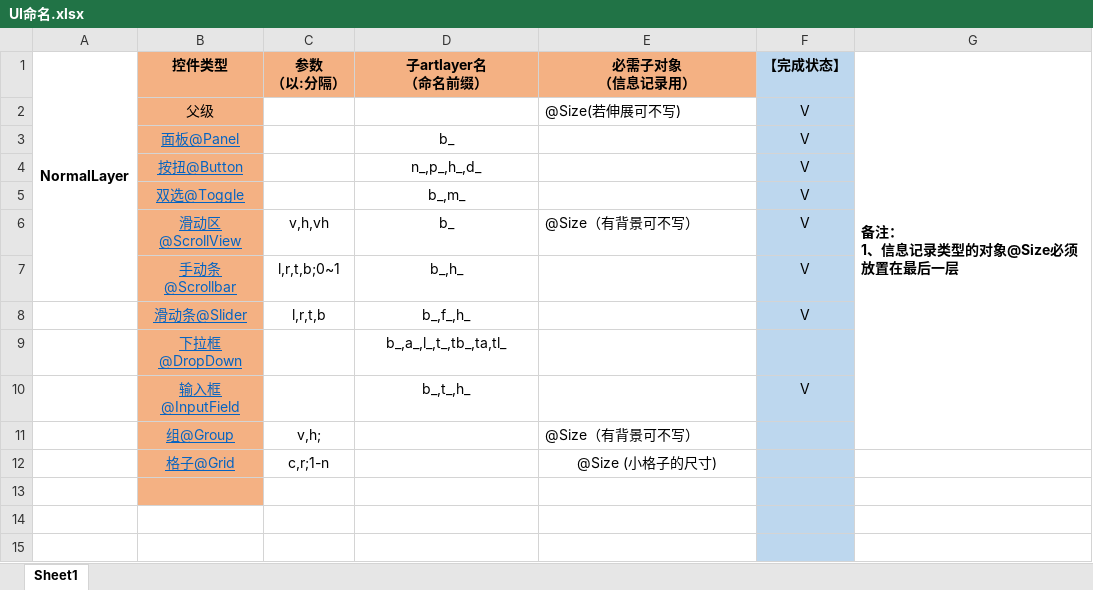
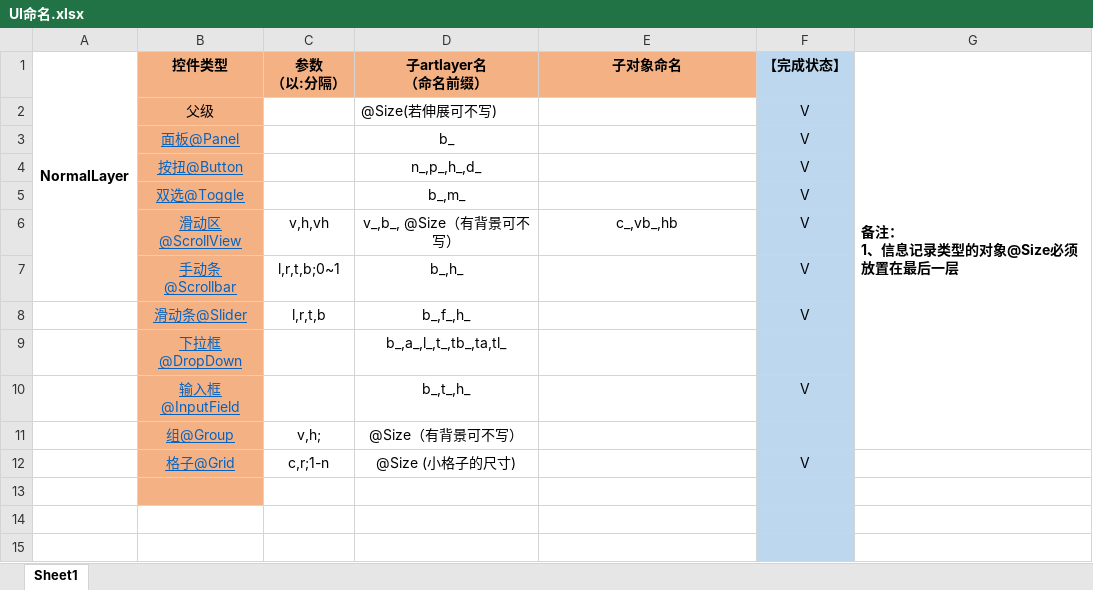
Before and after one commit to zouhunter/unity-psd-ugui, an Excel workbook: UI命名.xlsx, sheet Sheet1, drawn as a sheet; only a part is shown; values as stored, in another font and other column widths than the file's, no borders; removed rows and columns are numbered as before the commit, all else as after; ↵ is a line break in a cell; the diff names each change by its address in the sheet, - before the commit and + after, or states it on an @@ line.

```diff
--- a/UI命名.xlsx (sheet Sheet1)
+++ b/UI命名.xlsx (sheet Sheet1)
-E1: 必需子对象 ↵ （信息记录用）
+E1: 子对象命名
-D2 (子artlayer名 （命名前缀）): (empty)
+D2 (子artlayer名 （命名前缀）): @Size(若伸展可不写)
-E2 (子对象命名): @Size(若伸展可不写)
+E2 (子对象命名): (empty)
-D6 (子artlayer名 （命名前缀）): b_
+D6 (子artlayer名 （命名前缀）): v_,b_, @Size（有背景可不写）
-E6 (子对象命名): @Size（有背景可不写）
+E6 (子对象命名): c_,vb_,hb
-E6 alignment: left
+E6 alignment: center
-D11 (子artlayer名 （命名前缀）): (empty)
+D11 (子artlayer名 （命名前缀）): @Size（有背景可不写）
-E11 (子对象命名): @Size（有背景可不写）
+E11 (子对象命名): (empty)
-row 12:  | 格子@Grid | c,r;1-n |  | @Size (小格子的尺寸)
+row 12:  | 格子@Grid | c,r;1-n | @Size (小格子的尺寸) |  | V
```
Also changed, not shown: 24 other files.
